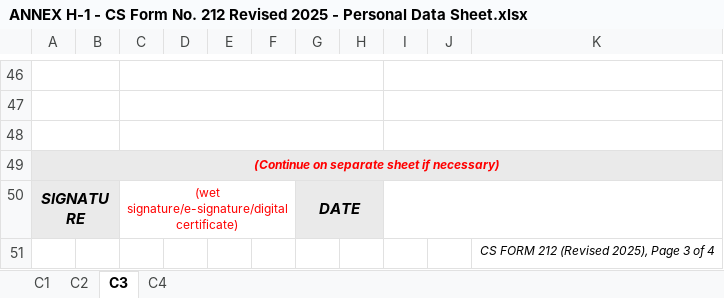
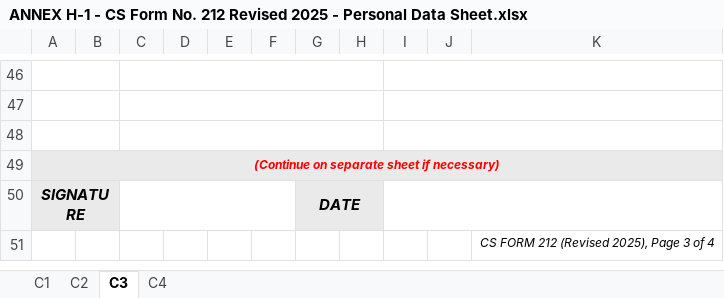
Before and after one commit to Rhyix/DILG-CAR, an Excel workbook: ANNEX H-1 - CS Form No. 212 Revised 2025 - Personal Data Sheet.xlsx, sheet C3, drawn as a sheet; only a part is shown, gaps mark what is left out; values as stored, in another font and other column widths than the file's, no borders; the diff names each change by its address in the sheet, - before the commit and + after, or states it on an @@ line.

```diff
--- a/ANNEX H-1 - CS Form No. 212 Revised 2025 - Personal Data Sheet.xlsx (sheet C3)
+++ b/ANNEX H-1 - CS Form No. 212 Revised 2025 - Personal Data Sheet.xlsx (sheet C3)
-C50: (wet signature/e-signature/digital certificate)
+C50: (empty)
```
Also changed, not shown: sheet C4, sheet C1, sheet C2, charts or pictures.
